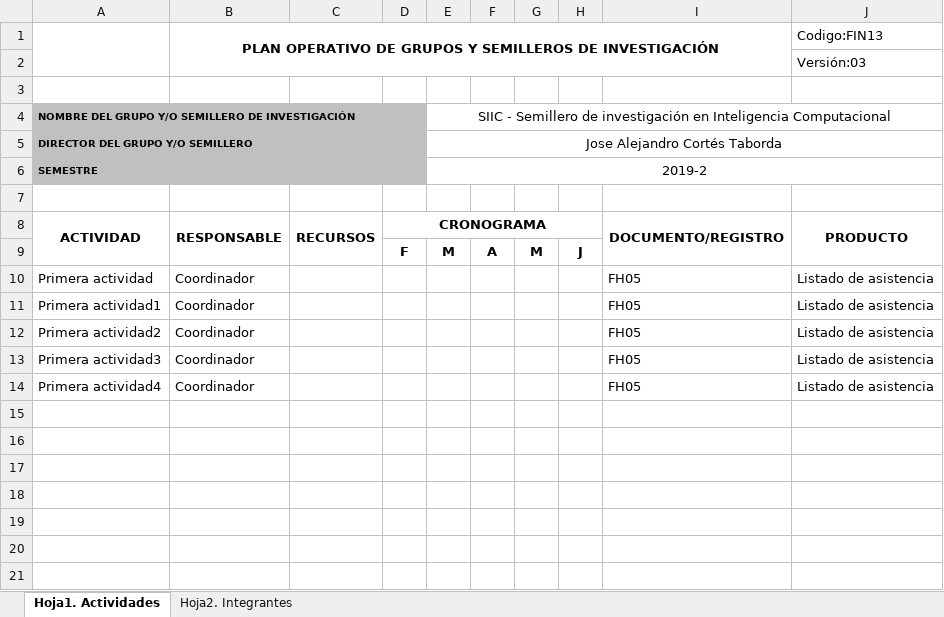
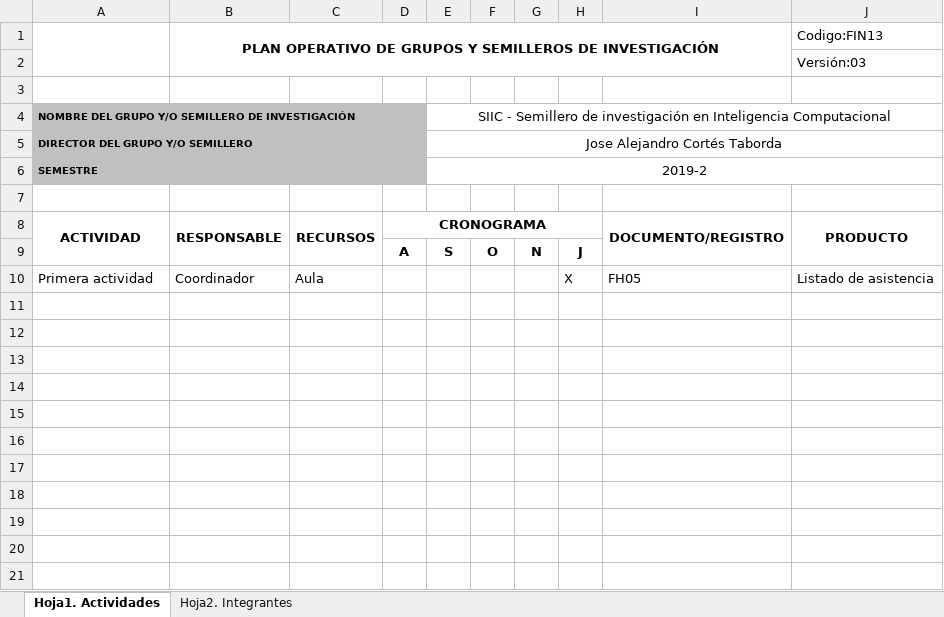
Before and after one commit to Blazotaker/semillero-back, an Excel workbook: public/Fin13.xlsx, sheet Hoja1. Actividades, drawn as a sheet; only a part is shown; values as stored, in another font and other column widths than the file's, no borders; charts and pictures not drawn; removed rows and columns are numbered as before the commit, all else as after; the diff names each change by its address in the sheet, - before the commit and + after, or states it on an @@ line.

Commit message:
Excel done

```diff
--- a/public/Fin13.xlsx (sheet Hoja1. Actividades)
+++ b/public/Fin13.xlsx (sheet Hoja1. Actividades)
-row 9:  |  |  | F | M | A | M | J
+row 9:  |  |  | A | S | O | N | J
-C10: (empty)
+C10: Aula
-H10: (empty)
+H10: X
-row 11: Primera actividad1 | Coordinador |  |  |  |  |  |  | FH05 | Listado de asistencia
+row 11: (empty)
-row 12: Primera actividad2 | Coordinador |  |  |  |  |  |  | FH05 | Listado de asistencia
+row 12: (empty)
-row 13: Primera actividad3 | Coordinador |  |  |  |  |  |  | FH05 | Listado de asistencia
+row 13: (empty)
-row 14: Primera actividad4 | Coordinador |  |  |  |  |  |  | FH05 | Listado de asistencia
+row 14: (empty)
```
Also changed, not shown: 5 other files.
